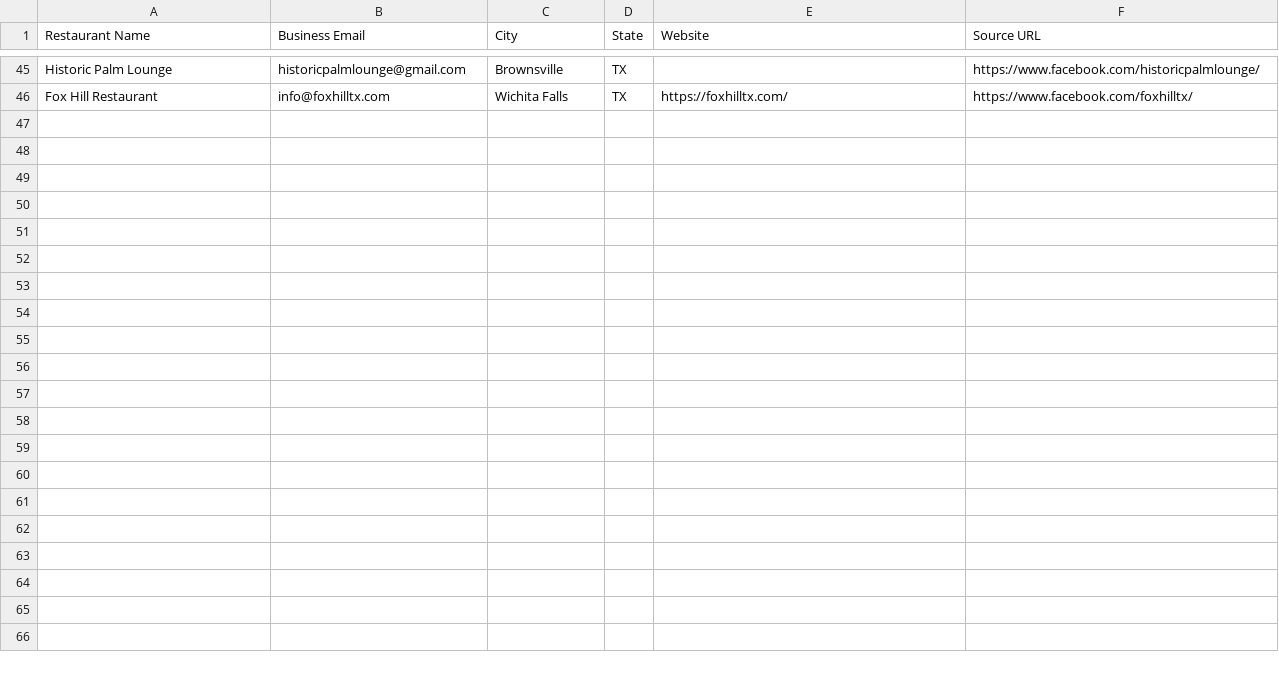
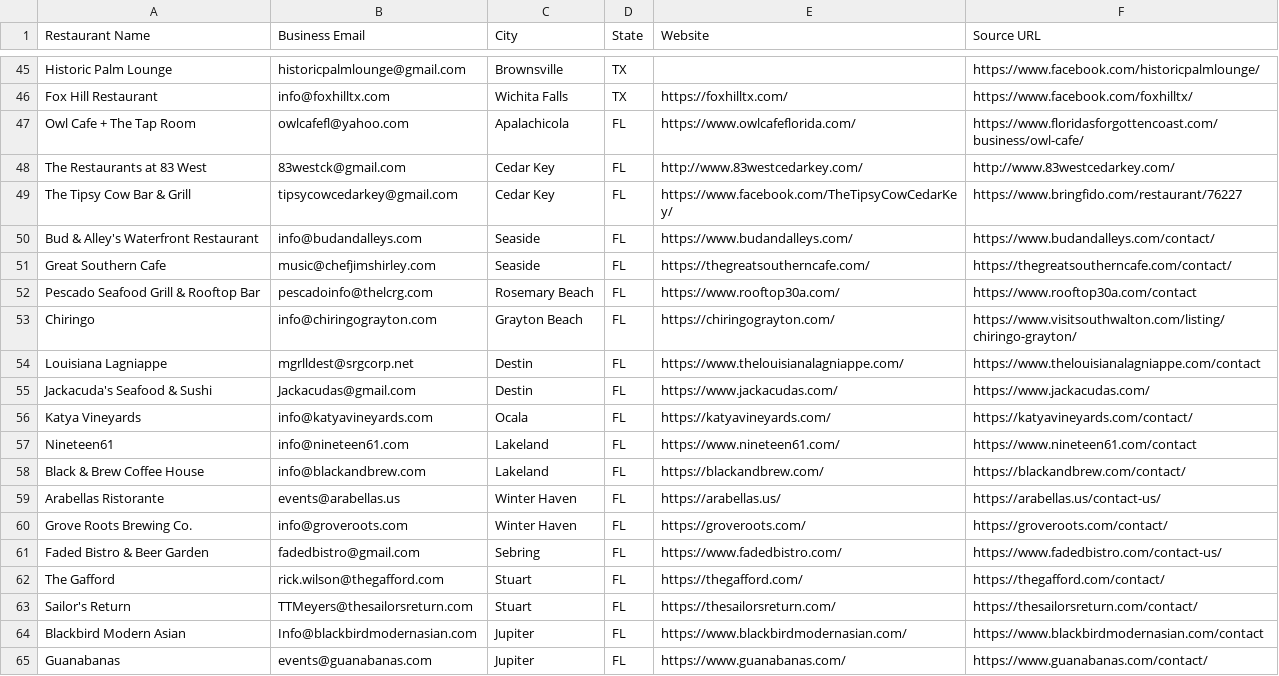
Before and after one commit to Kushams/BEFRS-OUTREACH, a CSV file: data/restaurant_leads_batch_004.csv, drawn as a sheet; only a part is shown, gaps mark what is left out; the diff names each change by its address in the sheet, - before the commit and + after, or states it on an @@ line.

```diff
--- a/data/restaurant_leads_batch_004.csv
+++ b/data/restaurant_leads_batch_004.csv
+row 47: Owl Cafe + The Tap Room | owlcafefl@yahoo.com | Apalachicola | FL | https://www.owlcafeflorida.com/ | https://www.floridasforgottencoast.com/business/owl-cafe/
+row 48: The Restaurants at 83 West | 83westck@gmail.com | Cedar Key | FL | http://www.83westcedarkey.com/ | http://www.83westcedarkey.com/
+row 49: The Tipsy Cow Bar & Grill | tipsycowcedarkey@gmail.com | Cedar Key | FL | https://www.facebook.com/TheTipsyCowCedarKey/ | https://www.bringfido.com/restaurant/76227
+row 50: Bud & Alley's Waterfront Restaurant | info@budandalleys.com | Seaside | FL | https://www.budandalleys.com/ | https://www.budandalleys.com/contact/
+row 51: Great Southern Cafe | music@chefjimshirley.com | Seaside | FL | https://thegreatsoutherncafe.com/ | https://thegreatsoutherncafe.com/contact/
+row 52: Pescado Seafood Grill & Rooftop Bar | pescadoinfo@thelcrg.com | Rosemary Beach | FL | https://www.rooftop30a.com/ | https://www.rooftop30a.com/contact
+row 53: Chiringo | info@chiringograyton.com | Grayton Beach | FL | https://chiringograyton.com/ | https://www.visitsouthwalton.com/listing/chiringo-grayton/
+row 54: Louisiana Lagniappe | mgrlldest@srgcorp.net | Destin | FL | https://www.thelouisianalagniappe.com/ | https://www.thelouisianalagniappe.com/contact
+row 55: Jackacuda's Seafood & Sushi | Jackacudas@gmail.com | Destin | FL | https://www.jackacudas.com/ | https://www.jackacudas.com/
+row 56: Katya Vineyards | info@katyavineyards.com | Ocala | FL | https://katyavineyards.com/ | https://katyavineyards.com/contact/
+row 57: Nineteen61 | info@nineteen61.com | Lakeland | FL | https://www.nineteen61.com/ | https://www.nineteen61.com/contact
+row 58: Black & Brew Coffee House | info@blackandbrew.com | Lakeland | FL | https://blackandbrew.com/ | https://blackandbrew.com/contact/
+row 59: Arabellas Ristorante | events@arabellas.us | Winter Haven | FL | https://arabellas.us/ | https://arabellas.us/contact-us/
+row 60: Grove Roots Brewing Co. | info@groveroots.com | Winter Haven | FL | https://groveroots.com/ | https://groveroots.com/contact/
+row 61: Faded Bistro & Beer Garden | fadedbistro@gmail.com | Sebring | FL | https://www.fadedbistro.com/ | https://www.fadedbistro.com/contact-us/
+row 62: The Gafford | rick.wilson@thegafford.com | Stuart | FL | https://thegafford.com/ | https://thegafford.com/contact/
+row 63: Sailor's Return | TTMeyers@thesailorsreturn.com | Stuart | FL | https://thesailorsreturn.com/ | https://thesailorsreturn.com/contact/
+row 64: Blackbird Modern Asian | Info@blackbirdmodernasian.com | Jupiter | FL | https://www.blackbirdmodernasian.com/ | https://www.blackbirdmodernasian.com/contact
+row 65: Guanabanas | events@guanabanas.com | Jupiter | FL | https://www.guanabanas.com/ | https://www.guanabanas.com/contact/
```
